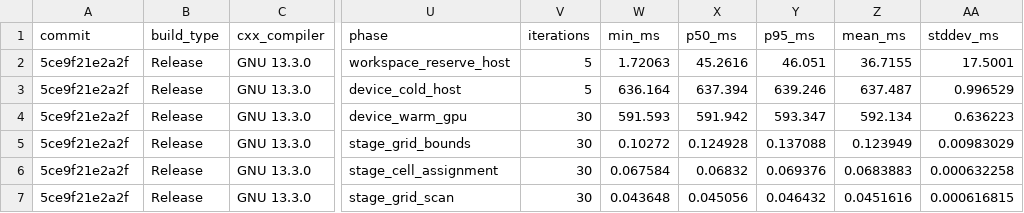
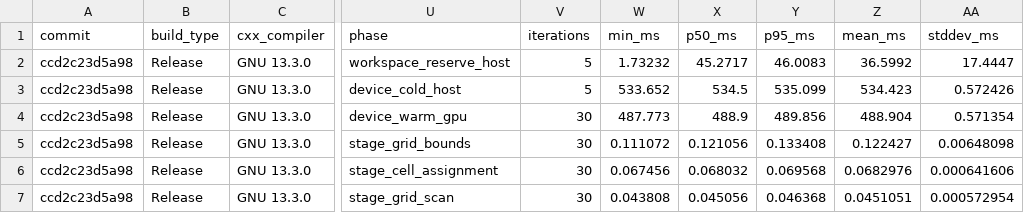
Before and after one commit to xju2/libFRNN, a CSV file: benchmarks/results/warp_coop_real.csv, drawn as a sheet; only a part is shown, gaps mark what is left out; the diff covers the shown part only; the diff names each change by its address in the sheet, - before the commit and + after, or states it on an @@ line.

```diff
--- a/benchmarks/results/warp_coop_real.csv
+++ b/benchmarks/results/warp_coop_real.csv
-A2:A7 (commit): 5ce9f21e2a2f
+A2:A7 (commit): ccd2c23d5a98
-W2 (min_ms): 1.72063
+W2 (min_ms): 1.73232
-X2 (p50_ms): 45.2616
+X2 (p50_ms): 45.2717
-Y2 (p95_ms): 46.051
+Y2 (p95_ms): 46.0083
-Z2 (mean_ms): 36.7155
+Z2 (mean_ms): 36.5992
-AA2 (stddev_ms): 17.5001
+AA2 (stddev_ms): 17.4447
-W3 (min_ms): 636.164
+W3 (min_ms): 533.652
-X3 (p50_ms): 637.394
+X3 (p50_ms): 534.5
-Y3 (p95_ms): 639.246
+Y3 (p95_ms): 535.099
-Z3 (mean_ms): 637.487
+Z3 (mean_ms): 534.423
-AA3 (stddev_ms): 0.996529
+AA3 (stddev_ms): 0.572426
-W4 (min_ms): 591.593
+W4 (min_ms): 487.773
-X4 (p50_ms): 591.942
+X4 (p50_ms): 488.9
-Y4 (p95_ms): 593.347
+Y4 (p95_ms): 489.856
-Z4 (mean_ms): 592.134
+Z4 (mean_ms): 488.904
-AA4 (stddev_ms): 0.636223
+AA4 (stddev_ms): 0.571354
-W5 (min_ms): 0.10272
+W5 (min_ms): 0.111072
-X5 (p50_ms): 0.124928
+X5 (p50_ms): 0.121056
-Y5 (p95_ms): 0.137088
+Y5 (p95_ms): 0.133408
-Z5 (mean_ms): 0.123949
+Z5 (mean_ms): 0.122427
-AA5 (stddev_ms): 0.00983029
+AA5 (stddev_ms): 0.00648098
-W6 (min_ms): 0.067584
+W6 (min_ms): 0.067456
-X6 (p50_ms): 0.06832
+X6 (p50_ms): 0.068032
-Y6 (p95_ms): 0.069376
+Y6 (p95_ms): 0.069568
-Z6 (mean_ms): 0.0683883
+Z6 (mean_ms): 0.0682976
-AA6 (stddev_ms): 0.000632258
+AA6 (stddev_ms): 0.000641606
-W7 (min_ms): 0.043648
+W7 (min_ms): 0.043808
-Y7 (p95_ms): 0.046432
+Y7 (p95_ms): 0.046368
-Z7 (mean_ms): 0.0451616
+Z7 (mean_ms): 0.0451051
-AA7 (stddev_ms): 0.000616815
+AA7 (stddev_ms): 0.000572954
```
Also changed, not shown: 46 edited cells elsewhere in this file, 5 other files.
